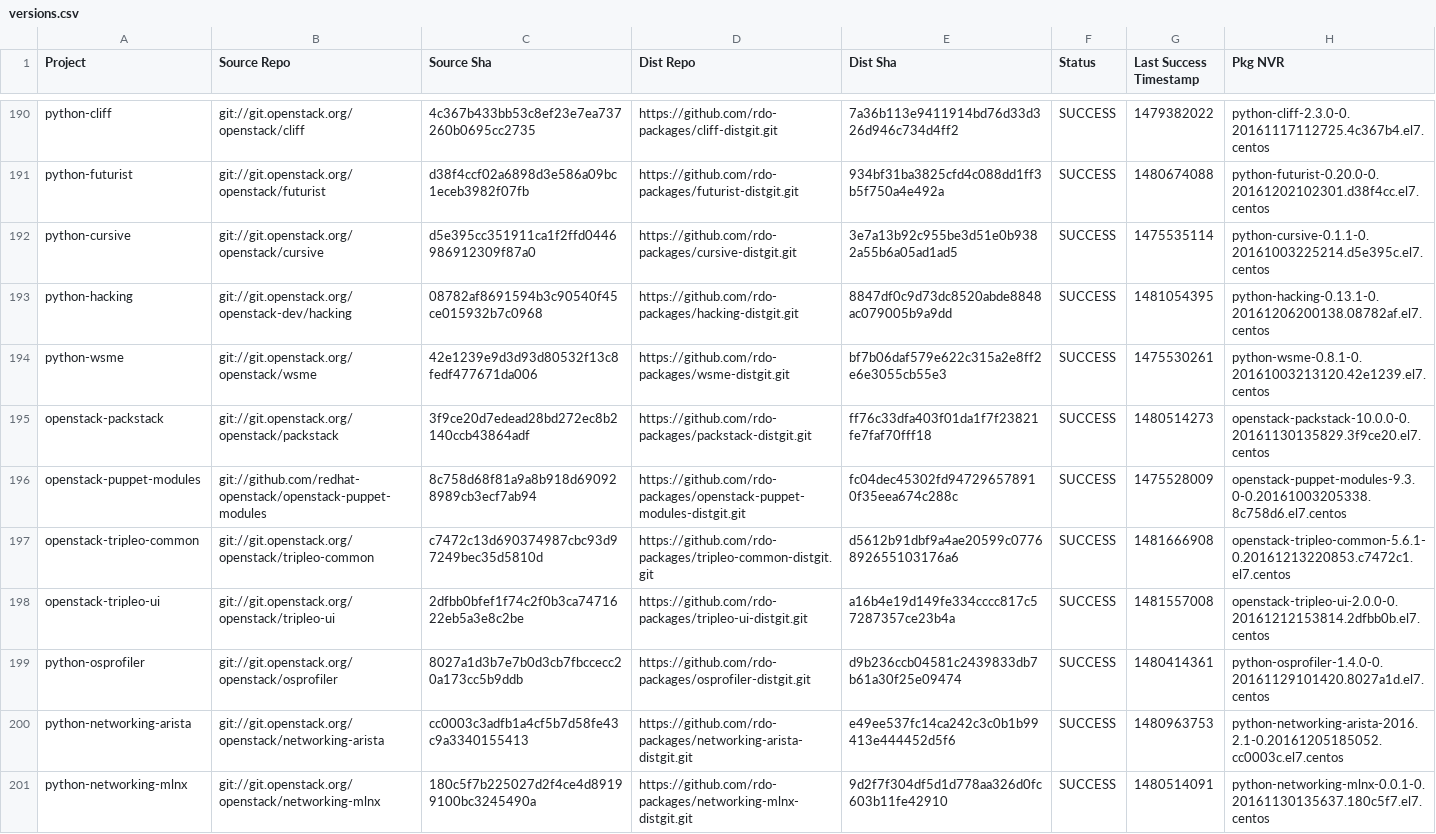
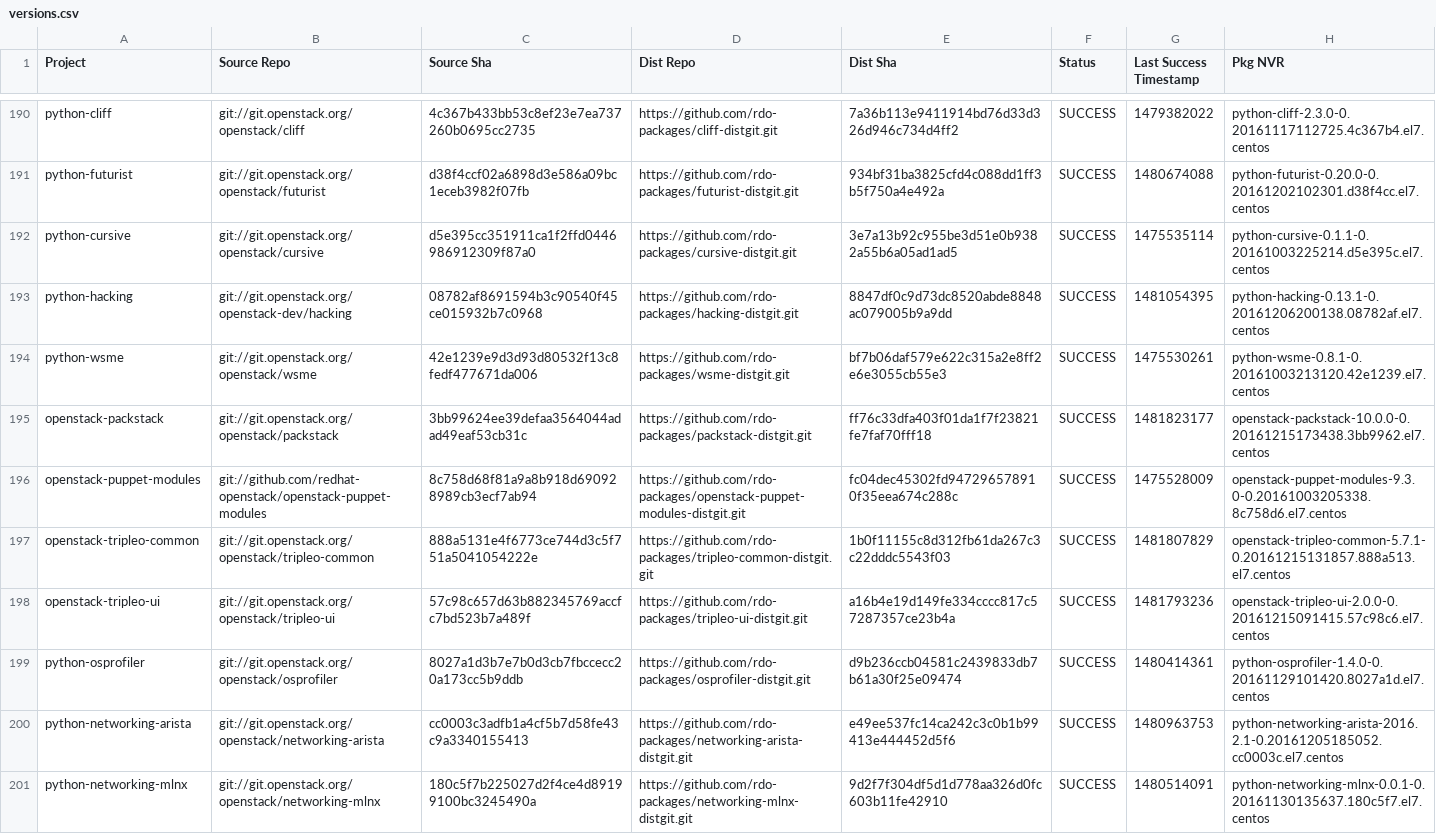
Before and after one commit to yazug/openstack-rdo-trunk-promotions, a CSV file: versions.csv, drawn as a sheet; only a part is shown, gaps mark what is left out; the diff covers the shown part only.

```diff
--- a/versions.csv
+++ b/versions.csv
@@ -194,6 +194,6 @@ python-hacking,git://git.openstack.org/openstack-dev/hacking,08782af8691594b3c90
 python-wsme,git://git.openstack.org/openstack/wsme,42e1239e9d3d93d80532f13c8fedf477671da006,https://github.com/rdo-packages/wsme-distgit.git,bf7b06daf579e622c315a2e8ff2e6e3055cb55e3,SUCCESS,1475530261,python-wsme-0.8.1-0.20161003213120.42e1239.el7.centos
-openstack-packstack,git://git.openstack.org/openstack/packstack,3f9ce20d7edead28bd272ec8b2140ccb43864adf,https://github.com/rdo-packages/packstack-distgit.git,ff76c33dfa403f01da1f7f23821fe7faf70fff18,SUCCESS,1480514273,openstack-packstack-10.0.0-0.20161130135829.3f9ce20.el7.centos
+openstack-packstack,git://git.openstack.org/openstack/packstack,3bb99624ee39defaa3564044adad49eaf53cb31c,https://github.com/rdo-packages/packstack-distgit.git,ff76c33dfa403f01da1f7f23821fe7faf70fff18,SUCCESS,1481823177,openstack-packstack-10.0.0-0.20161215173438.3bb9962.el7.centos
 openstack-puppet-modules,git://github.com/redhat-openstack/openstack-puppet-modules,8c758d68f81a9a8b918d690928989cb3ecf7ab94,https://github.com/rdo-packages/openstack-puppet-modules-distgit.git,fc04dec45302fd947296578910f35eea674c288c,SUCCESS,1475528009,openstack-puppet-modules-9.3.0-0.20161003205338.8c758d6.el7.centos
-openstack-tripleo-common,git://git.openstack.org/openstack/tripleo-common,c7472c13d690374987cbc93d97249bec35d5810d,https://github.com/rdo-packages/tripleo-common-distgit.git,d5612b91dbf9a4ae20599c0776892655103176a6,SUCCESS,1481666908,openstack-tripleo-common-5.6.1-0.20161213220853.c7472c1.el7.centos
-openstack-tripleo-ui,git://git.openstack.org/openstack/tripleo-ui,2dfbb0bfef1f74c2f0b3ca7471622eb5a3e8c2be,https://github.com/rdo-packages/tripleo-ui-distgit.git,a16b4e19d149fe334cccc817c57287357ce23b4a,SUCCESS,1481557008,openstack-tripleo-ui-2.0.0-0.20161212153814.2dfbb0b.el7.centos
+openstack-tripleo-common,git://git.openstack.org/openstack/tripleo-common,888a5131e4f6773ce744d3c5f751a5041054222e,https://github.com/rdo-packages/tripleo-common-distgit.git,1b0f11155c8d312fb61da267c3c22dddc5543f03,SUCCESS,1481807829,openstack-tripleo-common-5.7.1-0.20161215131857.888a513.el7.centos
+openstack-tripleo-ui,git://git.openstack.org/openstack/tripleo-ui,57c98c657d63b882345769accfc7bd523b7a489f,https://github.com/rdo-packages/tripleo-ui-distgit.git,a16b4e19d149fe334cccc817c57287357ce23b4a,SUCCESS,1481793236,openstack-tripleo-ui-2.0.0-0.20161215091415.57c98c6.el7.centos
 python-osprofiler,git://git.openstack.org/openstack/osprofiler,8027a1d3b7e7b0d3cb7fbccecc20a173cc5b9ddb,https://github.com/rdo-packages/osprofiler-distgit.git,d9b236ccb04581c2439833db7b61a30f25e09474,SUCCESS,1480414361,python-osprofiler-1.4.0-0.20161129101420.8027a1d.el7.centos
```
Also changed, not shown: 99 edited cells elsewhere in this file, 1 other file.
